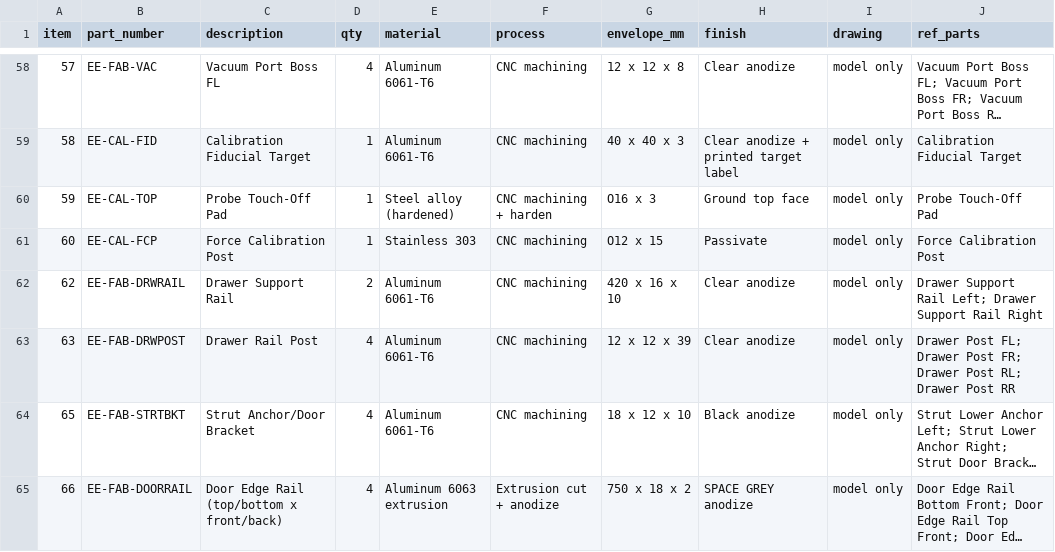
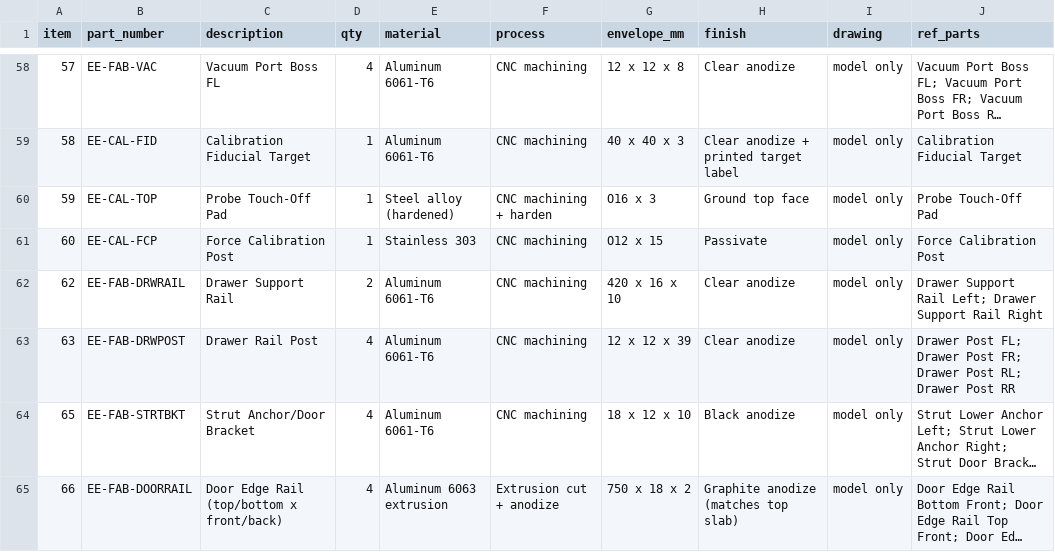
Before and after one commit to jackalkahwati/EE-lab, a CSV file: docs/rfq/fl1-evt-fab-rfq.csv, drawn as a sheet; only a part is shown, gaps mark what is left out; long unchanged cells end in …; the diff names each change by its address in the sheet, - before the commit and + after, or states it on an @@ line.

```diff
--- a/docs/rfq/fl1-evt-fab-rfq.csv
+++ b/docs/rfq/fl1-evt-fab-rfq.csv
-H65 (finish): SPACE GREY anodize
+H65 (finish): Graphite anodize (matches top slab)
```
Also changed, not shown: docs/rfq/fl1-evt-cots-buy.csv, 4 other files.
